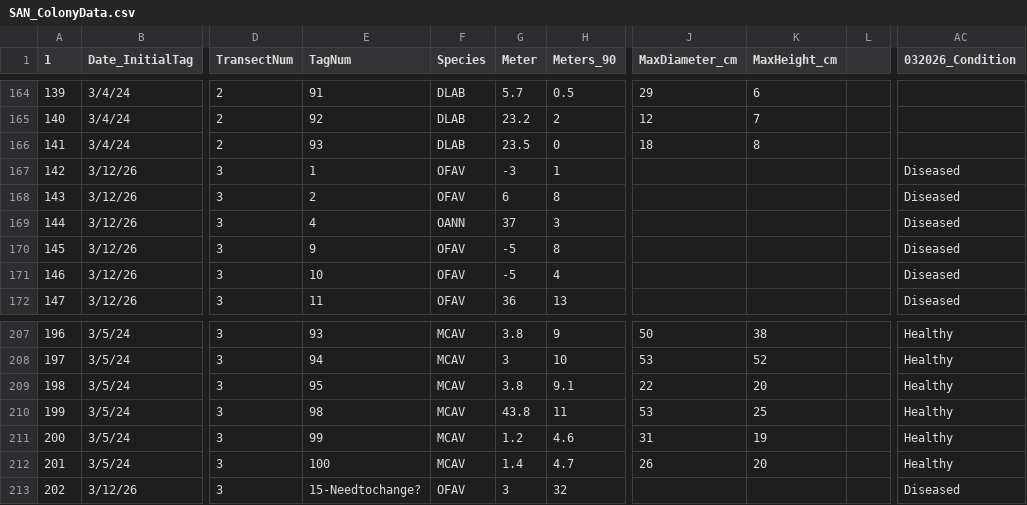
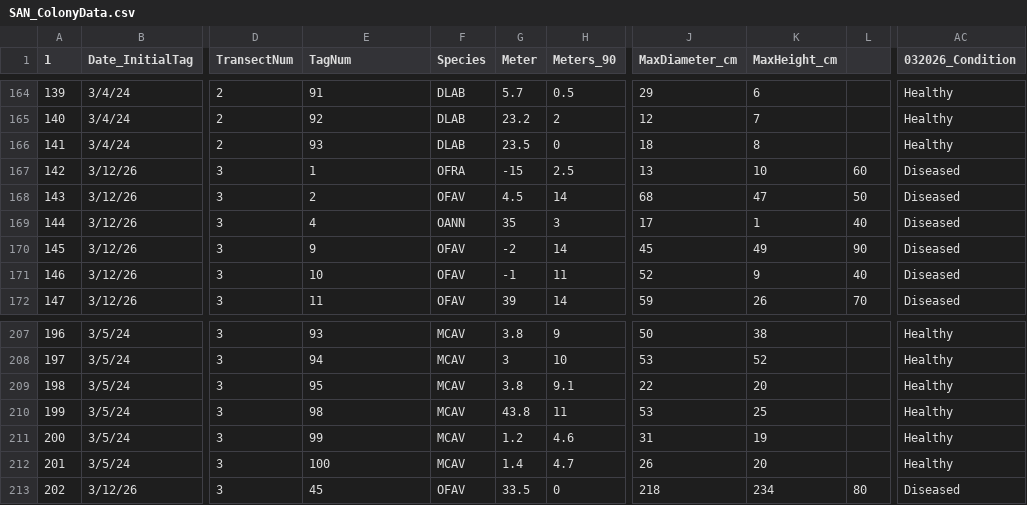
Before and after one commit to GWLab-UML/SAN_CORDAP, a CSV file: Sample_Data/SAN_ColonyData.csv, drawn as a sheet; only a part is shown, gaps mark what is left out; the diff covers the shown part only; the diff names each change by its address in the sheet, - before the commit and + after, or states it on an @@ line.

```diff
--- a/Sample_Data/SAN_ColonyData.csv
+++ b/Sample_Data/SAN_ColonyData.csv
-AC164:AC166 (032026_Condition): (empty)
+AC164:AC166 (032026_Condition): Healthy
-F167 (Species): OFAV
+F167 (Species): OFRA
-G167 (Meter): -3
+G167 (Meter): -15
-H167 (Meters_90): 1
+H167 (Meters_90): 2.5
-J167 (MaxDiameter_cm): (empty)
+J167 (MaxDiameter_cm): 13
-K167 (MaxHeight_cm): (empty)
+K167 (MaxHeight_cm): 10
-L167: (empty)
+L167: 60
-G168 (Meter): 6
+G168 (Meter): 4.5
-H168 (Meters_90): 8
+H168 (Meters_90): 14
-J168 (MaxDiameter_cm): (empty)
+J168 (MaxDiameter_cm): 68
-K168 (MaxHeight_cm): (empty)
+K168 (MaxHeight_cm): 47
-L168: (empty)
+L168: 50
-G169 (Meter): 37
+G169 (Meter): 35
-J169 (MaxDiameter_cm): (empty)
+J169 (MaxDiameter_cm): 17
-K169 (MaxHeight_cm): (empty)
+K169 (MaxHeight_cm): 1
-L169: (empty)
+L169: 40
-G170 (Meter): -5
+G170 (Meter): -2
-H170 (Meters_90): 8
+H170 (Meters_90): 14
-J170 (MaxDiameter_cm): (empty)
+J170 (MaxDiameter_cm): 45
-K170 (MaxHeight_cm): (empty)
+K170 (MaxHeight_cm): 49
-L170: (empty)
+L170: 90
-G171 (Meter): -5
+G171 (Meter): -1
-H171 (Meters_90): 4
+H171 (Meters_90): 11
-J171 (MaxDiameter_cm): (empty)
+J171 (MaxDiameter_cm): 52
-K171 (MaxHeight_cm): (empty)
+K171 (MaxHeight_cm): 9
-L171: (empty)
+L171: 40
-G172 (Meter): 36
+G172 (Meter): 39
-H172 (Meters_90): 13
+H172 (Meters_90): 14
-J172 (MaxDiameter_cm): (empty)
+J172 (MaxDiameter_cm): 59
-K172 (MaxHeight_cm): (empty)
+K172 (MaxHeight_cm): 26
-L172: (empty)
+L172: 70
-E213 (TagNum): 15-Needtochange?
+E213 (TagNum): 45
-G213 (Meter): 3
+G213 (Meter): 33.5
-H213 (Meters_90): 32
+H213 (Meters_90): 0
-J213 (MaxDiameter_cm): (empty)
+J213 (MaxDiameter_cm): 218
-K213 (MaxHeight_cm): (empty)
+K213 (MaxHeight_cm): 234
-L213: (empty)
+L213: 80
```
Also changed, not shown: 66 edited cells elsewhere in this file, 1 other file.
